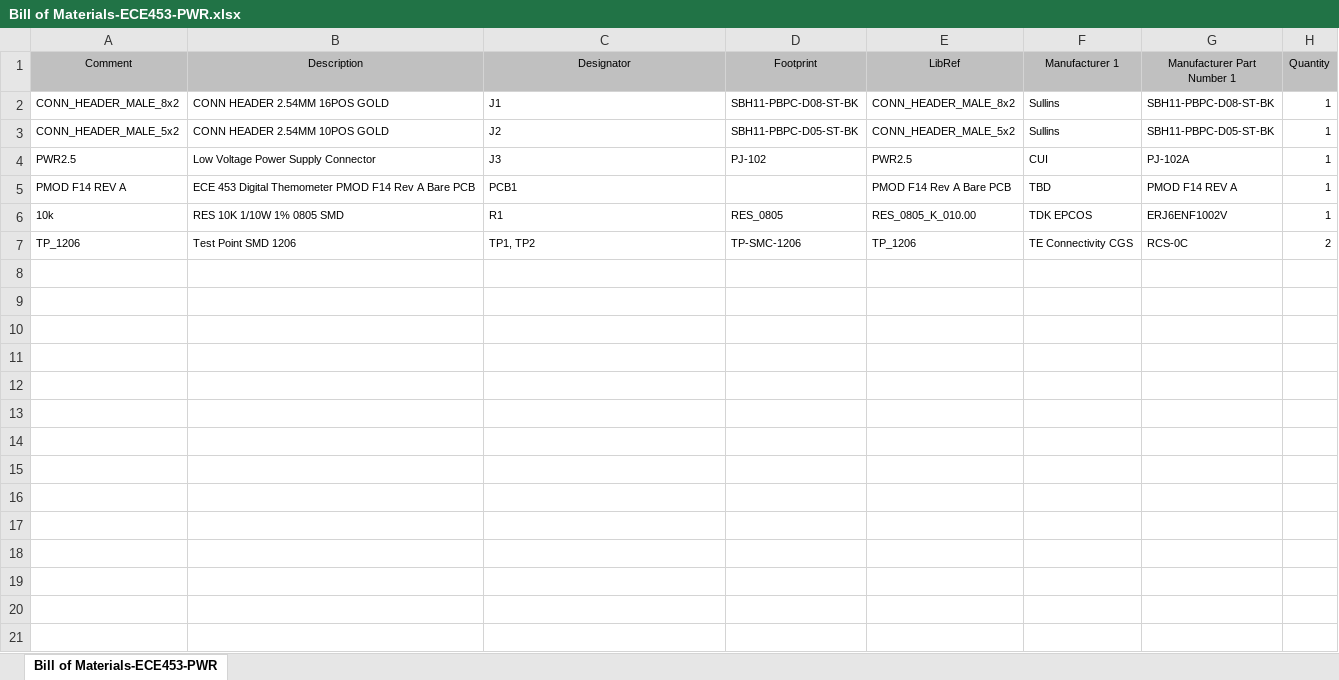
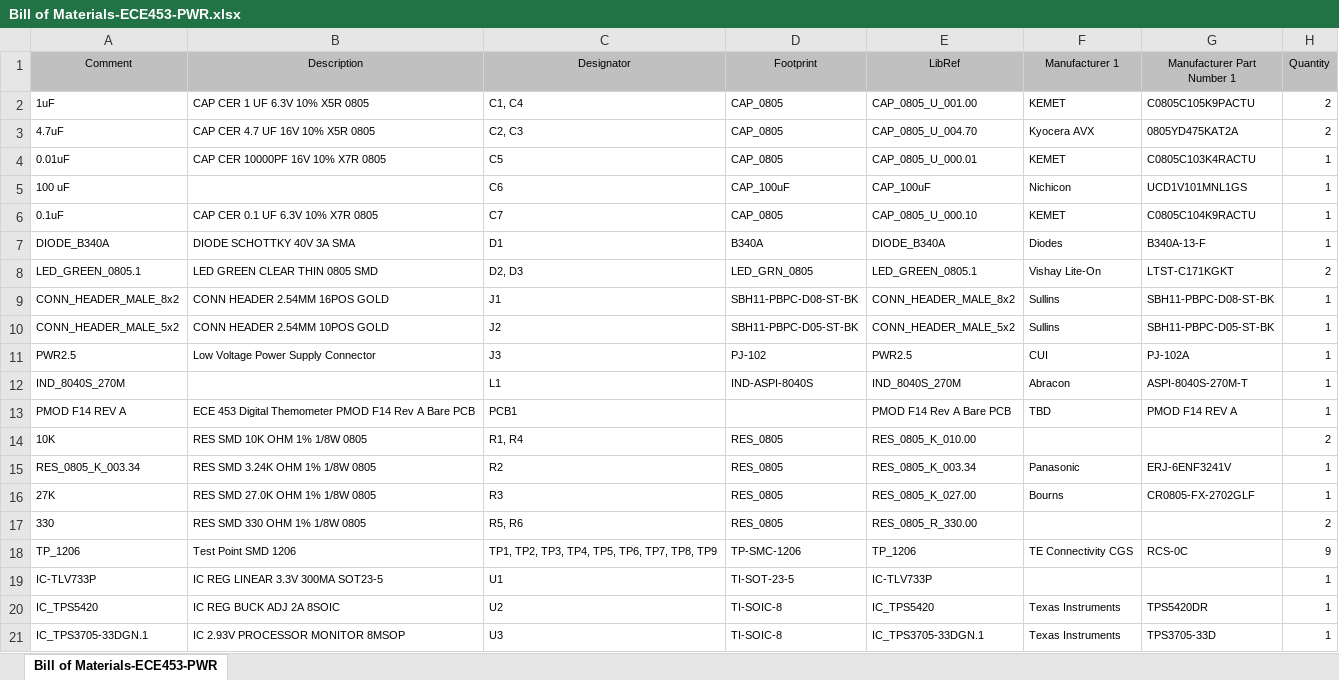
Before and after one commit to vkottler/senior-design, an Excel workbook: coursework/lab_1/Lab1_PWR/Output/BOM/Bill of Materials-ECE453-PWR.xlsx, sheet Bill of Materials-ECE453-PWR, drawn as a sheet; values as stored, in another font and other column widths than the file's, no borders; removed rows and columns are numbered as before the commit, all else as after; the diff names each change by its address in the sheet, - before the commit and + after, or states it on an @@ line.

Commit message:
generate outputs

```diff
--- a/coursework/lab_1/Lab1_PWR/Output/BOM/Bill of Materials-ECE453-PWR.xlsx (sheet Bill of Materials-ECE453-PWR)
+++ b/coursework/lab_1/Lab1_PWR/Output/BOM/Bill of Materials-ECE453-PWR.xlsx (sheet Bill of Materials-ECE453-PWR)
+row 2: 1uF | CAP CER 1 UF 6.3V 10% X5R 0805 | C1, C4 | CAP_0805 | CAP_0805_U_001.00 | KEMET | C0805C105K9PACTU | 2
+row 3: 4.7uF | CAP CER 4.7 UF 16V 10% X5R 0805 | C2, C3 | CAP_0805 | CAP_0805_U_004.70 | Kyocera AVX | 0805YD475KAT2A | 2
+row 4: 0.01uF | CAP CER 10000PF 16V 10% X7R 0805 | C5 | CAP_0805 | CAP_0805_U_000.01 | KEMET | C0805C103K4RACTU | 1
+row 5: 100 uF |  | C6 | CAP_100uF | CAP_100uF | Nichicon | UCD1V101MNL1GS | 1
+row 6: 0.1uF | CAP CER 0.1 UF 6.3V 10% X7R 0805 | C7 | CAP_0805 | CAP_0805_U_000.10 | KEMET | C0805C104K9RACTU | 1
+row 7: DIODE_B340A | DIODE SCHOTTKY 40V 3A SMA | D1 | B340A | DIODE_B340A | Diodes | B340A-13-F | 1
+row 8: LED_GREEN_0805.1 | LED GREEN CLEAR THIN 0805 SMD | D2, D3 | LED_GRN_0805 | LED_GREEN_0805.1 | Vishay Lite-On | LTST-C171KGKT | 2
+row 12: IND_8040S_270M |  | L1 | IND-ASPI-8040S | IND_8040S_270M | Abracon | ASPI-8040S-270M-T | 1
-row 6: 10k | RES 10K 1/10W 1% 0805 SMD | R1 | RES_0805 | RES_0805_K_010.00 | TDK EPCOS | ERJ6ENF1002V | 1
+row 14: 10K | RES SMD 10K OHM 1% 1/8W 0805 | R1, R4 | RES_0805 | RES_0805_K_010.00 |  |  | 2
+row 15: RES_0805_K_003.34 | RES SMD 3.24K OHM 1% 1/8W 0805 | R2 | RES_0805 | RES_0805_K_003.34 | Panasonic | ERJ-6ENF3241V | 1
+row 16: 27K | RES SMD 27.0K OHM 1% 1/8W 0805 | R3 | RES_0805 | RES_0805_K_027.00 | Bourns | CR0805-FX-2702GLF | 1
+row 17: 330 | RES SMD 330 OHM 1% 1/8W 0805 | R5, R6 | RES_0805 | RES_0805_R_330.00 |  |  | 2
-C18 (Designator): TP1, TP2
+C18 (Designator): TP1, TP2, TP3, TP4, TP5, TP6, TP7, TP8, TP9
-H18 (Quantity): 2
+H18 (Quantity): 9
+row 19: IC-TLV733P | IC REG LINEAR 3.3V 300MA SOT23-5 | U1 | TI-SOT-23-5 | IC-TLV733P |  |  | 1
+row 20: IC_TPS5420 | IC REG BUCK ADJ 2A 8SOIC | U2 | TI-SOIC-8 | IC_TPS5420 | Texas Instruments | TPS5420DR | 1
+row 21: IC_TPS3705-33DGN.1 | IC 2.93V PROCESSOR MONITOR 8MSOP | U3 | TI-SOIC-8 | IC_TPS3705-33DGN.1 | Texas Instruments | TPS3705-33D | 1
```
Also changed, not shown: 2 other files.
